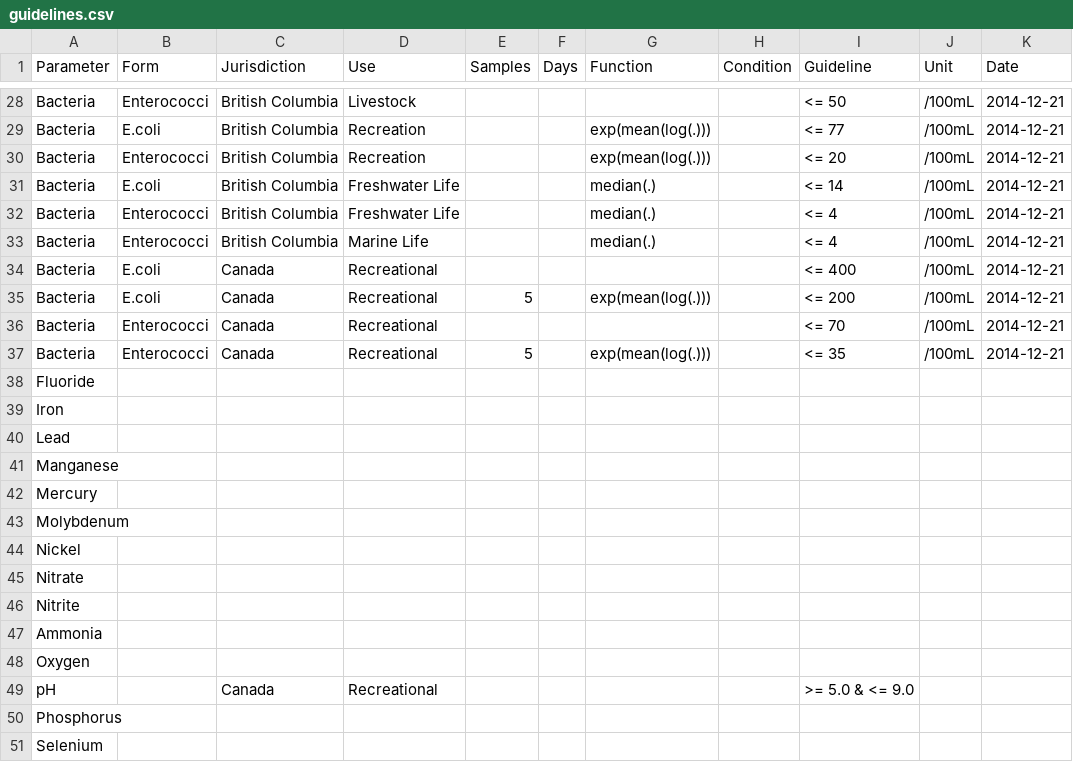
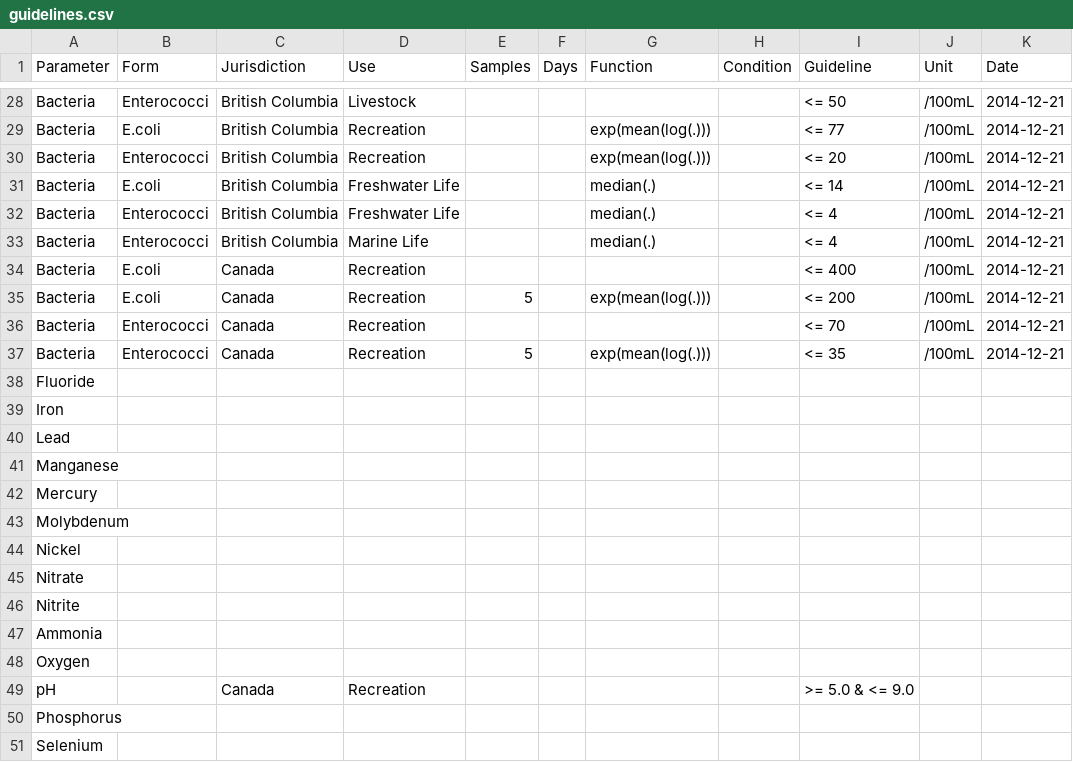
Before and after one commit to bcgov/wqbc, a CSV file: data-raw/guidelines.csv, drawn as a sheet; only a part is shown, gaps mark what is left out; the diff names each change by its address in the sheet, - before the commit and + after, or states it on an @@ line.

Commit message:
renamed Recreational as Recreation

```diff
--- a/data-raw/guidelines.csv
+++ b/data-raw/guidelines.csv
-D34:D37 (Use): Recreational
+D34:D37 (Use): Recreation
-D49 (Use): Recreational
+D49 (Use): Recreation
```
